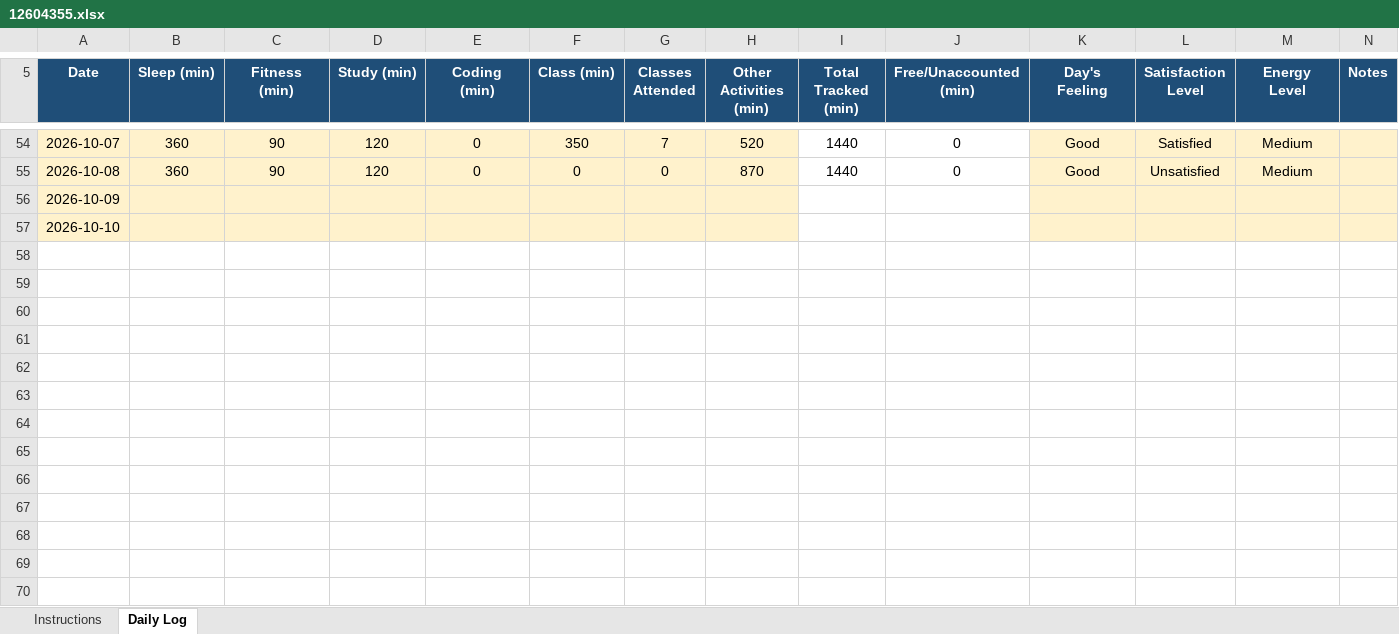
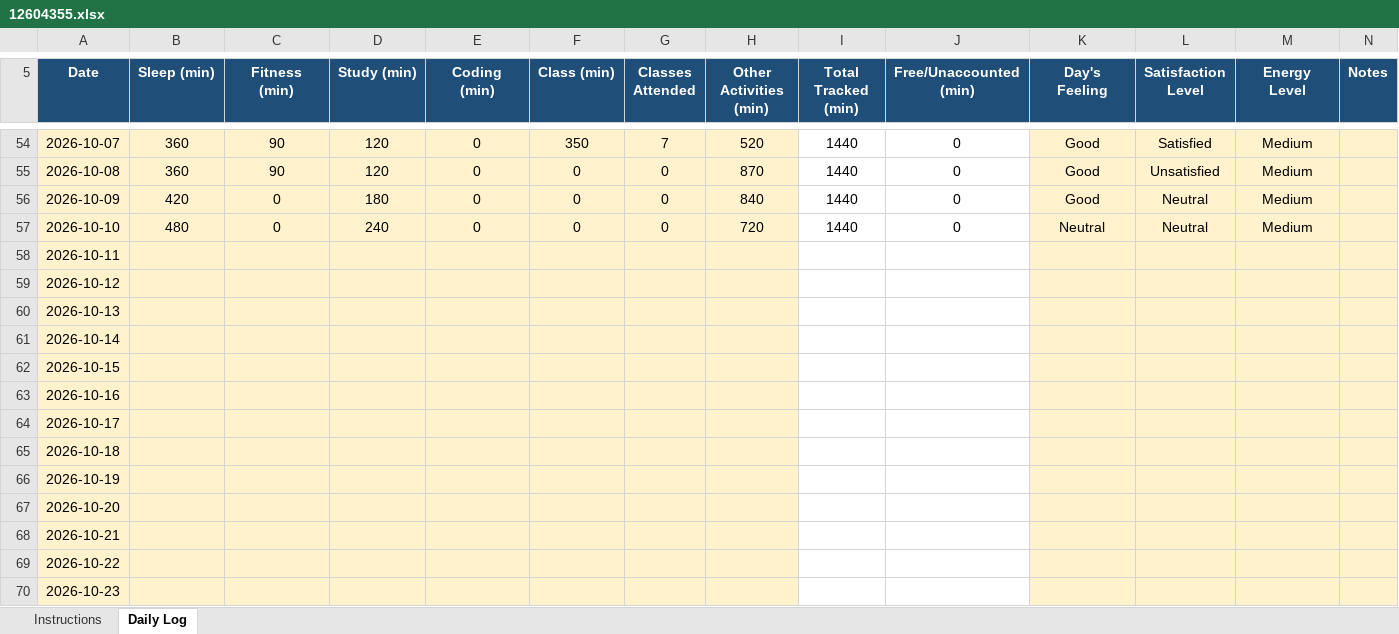
Before and after one commit to Hyghen/CAP776, an Excel workbook: 12604355.xlsx, sheet Daily Log, drawn as a sheet; only a part is shown, gaps mark what is left out; values as stored, in another font and other column widths than the file's, no borders; conditional formats not drawn; addresses are those after the commit; the diff names each change by its address in the sheet, - before the commit and + after, or states it on an @@ line.

Commit message:
Updated today at 10:35 PM 10-oct

```diff
--- a/12604355.xlsx (sheet Daily Log)
+++ b/12604355.xlsx (sheet Daily Log)
+row 56: 2026-10-09 | 420 | 0 | 180 | 0 | 0 | 0 | 840 | 1440 | 0 | Good | Neutral | Medium
+row 57: 2026-10-10 | 480 | 0 | 240 | 0 | 0 | 0 | 720 | 1440 | 0 | Neutral | Neutral | Medium
-A58 (Date): 2026-10-09
+A58 (Date): 2026-10-11
-A59 (Date): 2026-10-10
+A59 (Date): 2026-10-12
+row 60: 2026-10-13
+row 61: 2026-10-14
+row 62: 2026-10-15
+row 63: 2026-10-16
+row 64: 2026-10-17
+row 65: 2026-10-18
+row 66: 2026-10-19
+row 67: 2026-10-20
+row 68: 2026-10-21
+row 69: 2026-10-22
+row 70: 2026-10-23
```
Also changed, not shown: formulas that keep their value.
